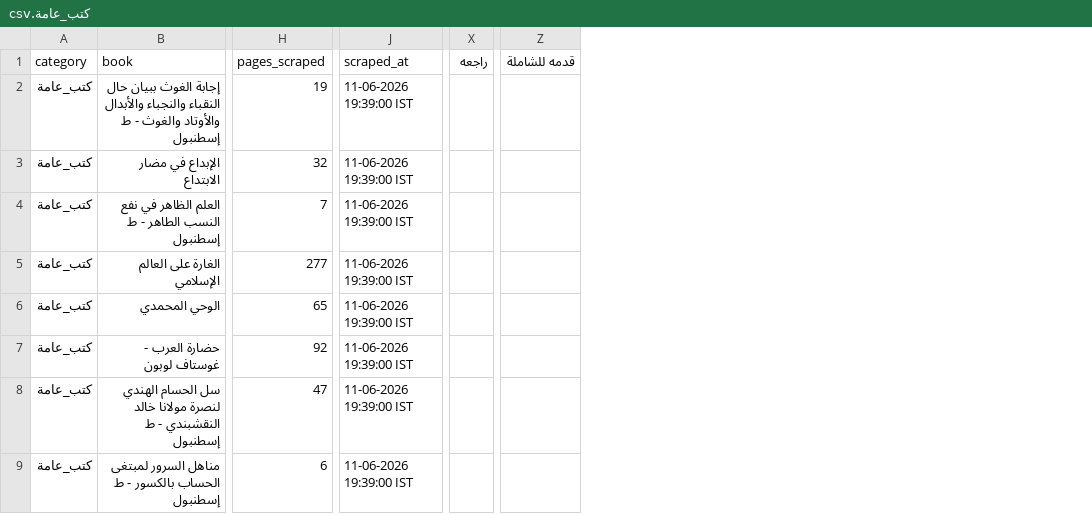
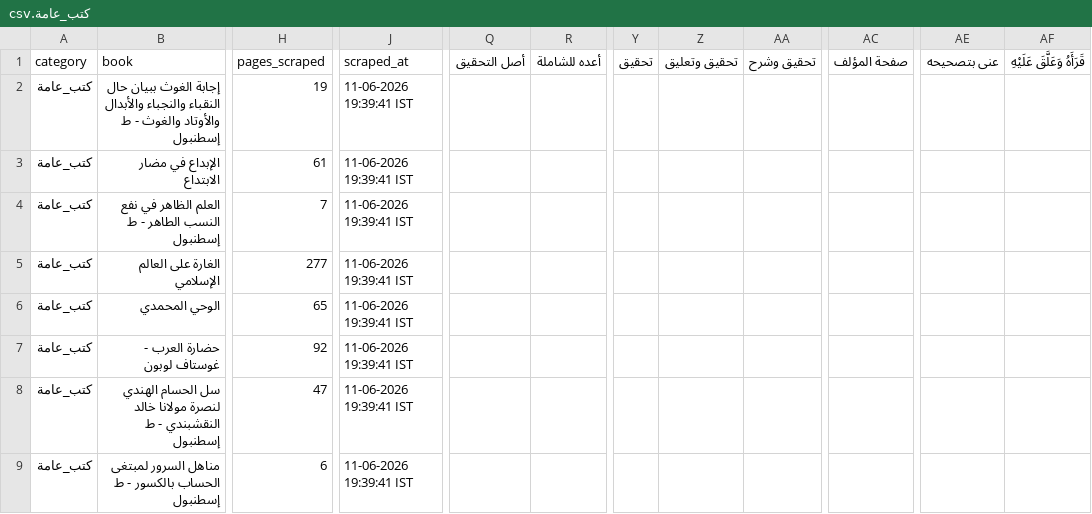
Before and after one commit to farhan281/al-qalam-project, a CSV file: shamela_output/كتب_عامة/كتب_عامة.csv, drawn as a sheet; only a part is shown, gaps mark what is left out; removed rows and columns are numbered as before the commit, all else as after; the diff names each change by its address in the sheet, - before the commit and + after, or states it on an @@ line.

```diff
--- a/shamela_output/كتب_عامة/كتب_عامة.csv
+++ b/shamela_output/كتب_عامة/كتب_عامة.csv
+column Q (أصل التحقيق), empty
+column R (أعده للشاملة), empty
+column Y (تحقيق), empty
+column Z (تحقيق وتعليق), empty
+column AA (تحقيق وشرح), empty
-column X (راجعه), empty
+column AC (صفحة المؤلف), empty
-column Z (قدمه للشاملة), empty
+column AE (عنى بتصحيحه), empty
+column AF (قَرَأَهُ وَعَلَّقَ عَلَيْهِ), empty
-J2:J9 (scraped_at): 11-06-2026 19:39:00 IST
+J2:J9 (scraped_at): 11-06-2026 19:39:41 IST
-H3 (pages_scraped): 32
+H3 (pages_scraped): 61
```
Also changed, not shown: shamela_output/reports/التجويد_والقراءات.csv, shamela_output/reports/الشعر_ودواوينه.csv, 19 other files.
